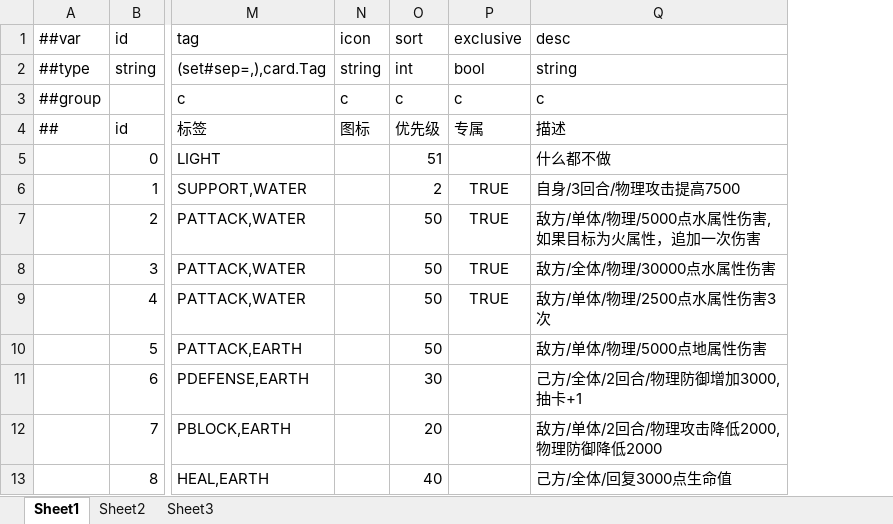
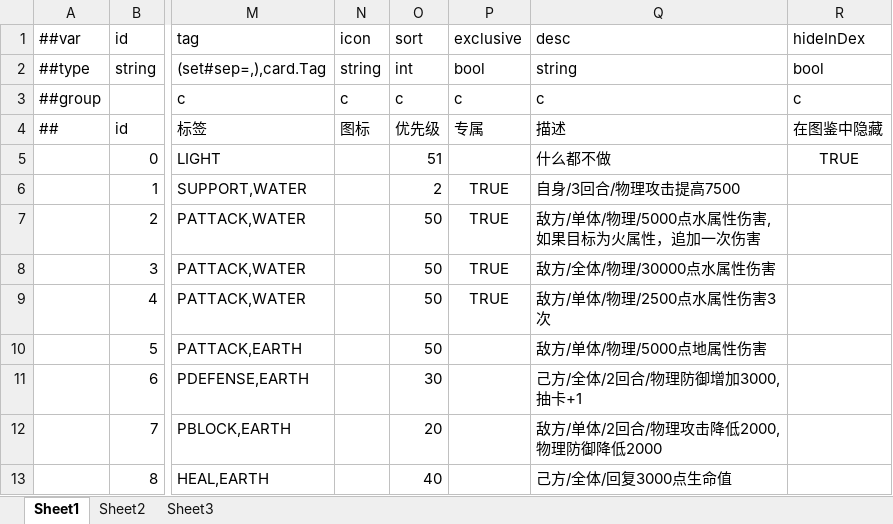
Before and after one commit to Chalux/kemocard, an Excel workbook: Config/Datas/card.xlsx, sheet Sheet1, drawn as a sheet; only a part is shown, gaps mark what is left out; values as stored, in another font and other column widths than the file's, no borders; the diff names each change by its address in the sheet, - before the commit and + after, or states it on an @@ line.

```diff
--- a/Config/Datas/card.xlsx (sheet Sheet1)
+++ b/Config/Datas/card.xlsx (sheet Sheet1)
+column R (hideInDex), rows 2-5: bool | c | 在图鉴中隐藏 | TRUE
```
Also changed, not shown: Config/Datas/pawnbaseprop.xlsx, 39 other files.
